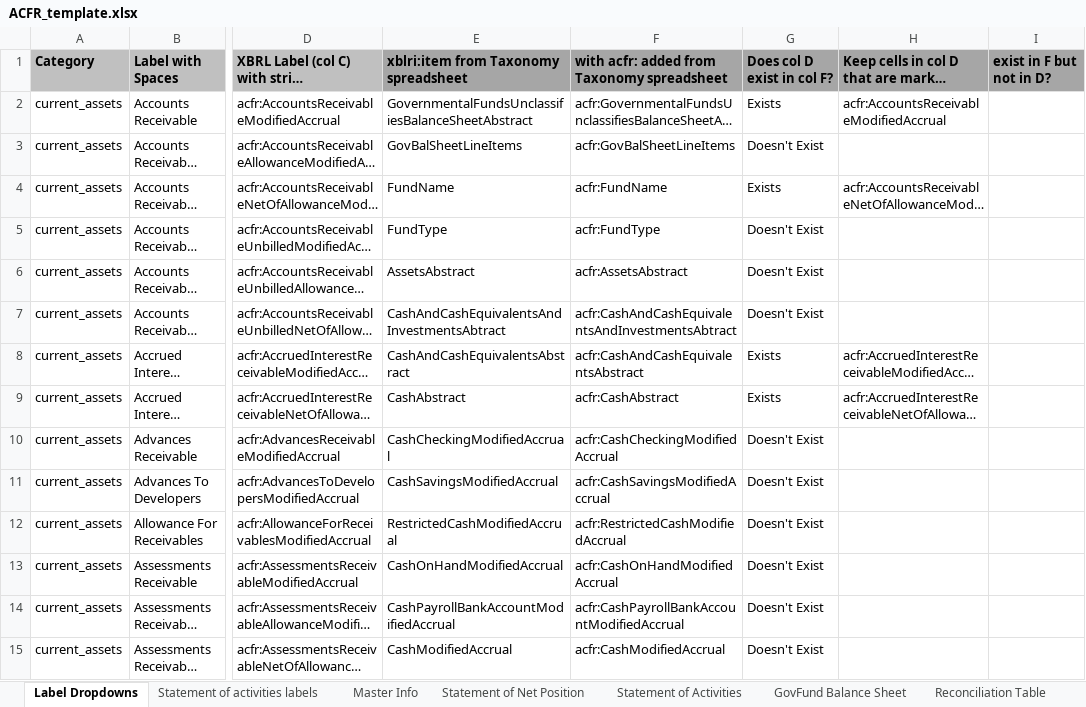
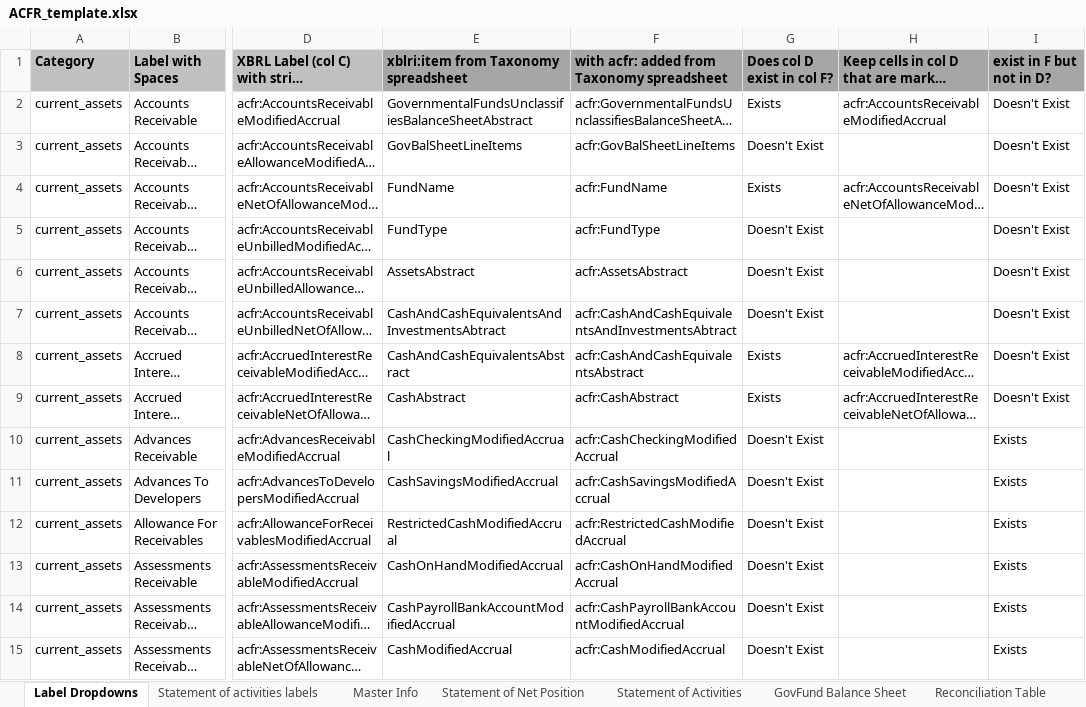
Before and after one commit to closup/process-xbrl, an Excel workbook: static/input_files/ACFR_template.xlsx, sheet Label Dropdowns, drawn as a sheet; only a part is shown, gaps mark what is left out; long unchanged cells end in …; values as stored, in another font and other column widths than the file's, no borders; the diff covers the shown part only; the diff names each change by its address in the sheet, - before the commit and + after, or states it on an @@ line.

Commit message:
added formula to check if val in col F exists in col D or not

```diff
--- a/static/input_files/ACFR_template.xlsx (sheet Label Dropdowns)
+++ b/static/input_files/ACFR_template.xlsx (sheet Label Dropdowns)
-I2:I9: (empty)
+I2:I9: Doesn't Exist
-I10:I15: (empty)
+I10:I15: Exists
```
Also changed, not shown: 316 edited cells elsewhere in this sheet.
